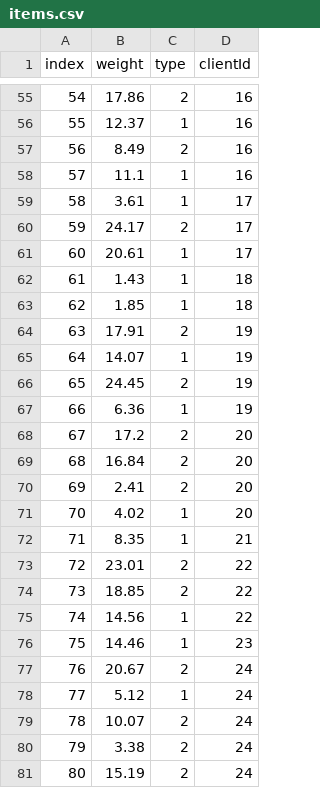
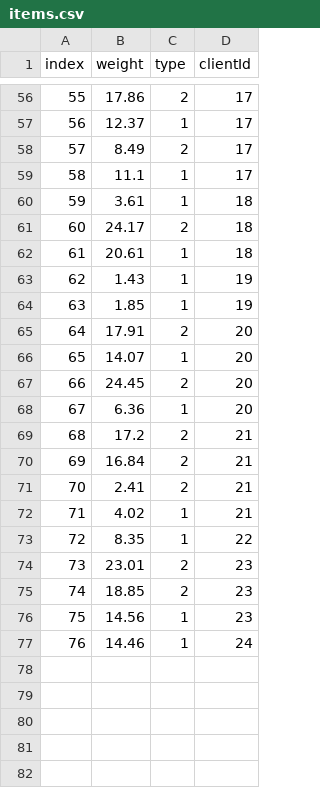
Before and after one commit to chriselster/FreightTestGenerator, a CSV file: out/items.csv, drawn as a sheet; only a part is shown, gaps mark what is left out; removed rows and columns are numbered as before the commit, all else as after; the diff covers the shown part only; the diff names each change by its address in the sheet, - before the commit and + after, or states it on an @@ line.

```diff
--- a/out/items.csv
+++ b/out/items.csv
@@ column A (index) renumbered between rows 4 and 77 @@
-D56:D59 (clientId): 16
+D56:D59 (clientId): 17
-D60:D62 (clientId): 17
+D60:D62 (clientId): 18
-D63:D64 (clientId): 18
+D63:D64 (clientId): 19
-D65:D68 (clientId): 19
+D65:D68 (clientId): 20
-D69:D72 (clientId): 20
+D69:D72 (clientId): 21
-D73 (clientId): 21
+D73 (clientId): 22
-D74:D76 (clientId): 22
+D74:D76 (clientId): 23
-D77 (clientId): 23
+D77 (clientId): 24
-row 77: 76 | 20.67 | 2 | 24
-row 78: 77 | 5.12 | 1 | 24
-row 79: 78 | 10.07 | 2 | 24
-row 80: 79 | 3.38 | 2 | 24
-row 81: 80 | 15.19 | 2 | 24
```
Also changed, not shown: 2 added rows, 1 removed row and 52 edited cells elsewhere in this file, out/carriers.csv, out/clients.csv, 7 other files.
